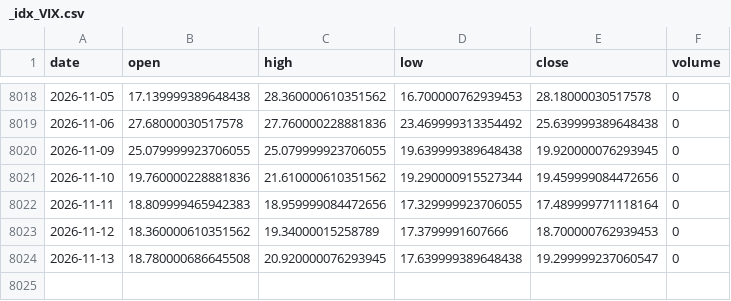
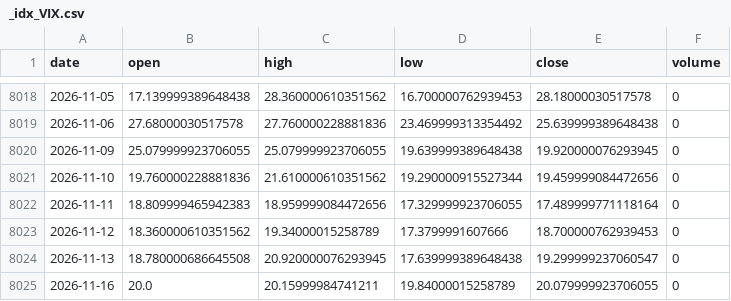
Before and after one commit to yousefjan2007-crypto/arena, a CSV file: data/cache/_idx_VIX.csv, drawn as a sheet; only a part is shown, gaps mark what is left out; the diff names each change by its address in the sheet, - before the commit and + after, or states it on an @@ line.

```diff
--- a/data/cache/_idx_VIX.csv
+++ b/data/cache/_idx_VIX.csv
+row 8025: 2026-11-16 | 20.0 | 20.15999984741211 | 19.84000015258789 | 20.079999923706055 | 0
```
Also changed, not shown: data/cache/DX-Y.NYB.csv, 6 other files.
